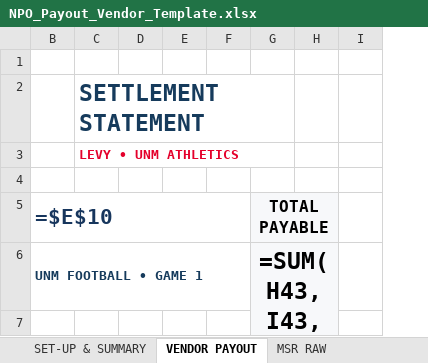
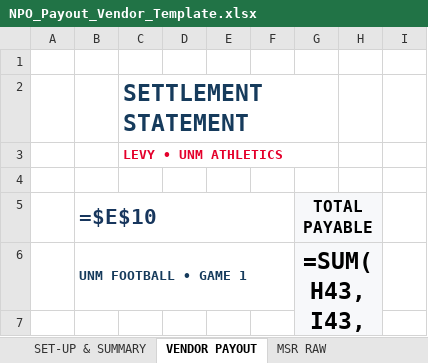
Before and after one commit to unmegonzales/EVG-PLAYGROUND, an Excel workbook: npo-payout/NPO_Payout_Vendor_Template.xlsx, sheet VENDOR PAYOUT, drawn as a sheet; only a part is shown; long unchanged cells end in …; values as stored, in another font and other column widths than the file's, no borders; formulas without a stored value are shown as written; removed rows and columns are numbered as before the commit, all else as after; the diff covers the shown part only; the diff names each change by its address in the sheet, - before the commit and + after, or states it on an @@ line.

```diff
--- a/npo-payout/NPO_Payout_Vendor_Template.xlsx (sheet VENDOR PAYOUT)
+++ b/npo-payout/NPO_Payout_Vendor_Template.xlsx (sheet VENDOR PAYOUT)
@@ column A unhidden, empty @@
-column D, empty
+column D, empty
-column F, empty
+column F, empty
```
Also changed, not shown: 75 edited cells elsewhere in this sheet, hidden cells, 1 other file.
